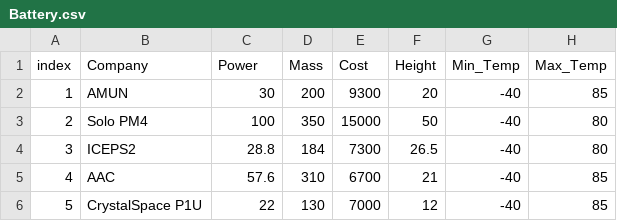
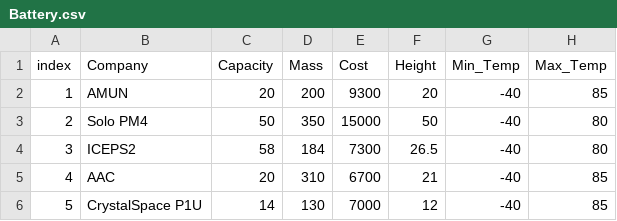
Before and after one commit to nic-orbit/KBE_project, a CSV file: src/cubesat_configurator/data/Battery.csv, drawn as a sheet.

```diff
--- a/src/cubesat_configurator/data/Battery.csv
+++ b/src/cubesat_configurator/data/Battery.csv
@@ -1,6 +1,6 @@
-index,Company,Power,Mass,Cost,Height,Min_Temp,Max_Temp
-1,AMUN,30,200,9300,20,-40,85
-2,Solo PM4,100,350,15000,50,-40,80
-3,ICEPS2,28.8,184,7300,26.5,-40,80
-4,AAC,57.6,310,6700,21,-40,85
-5,CrystalSpace P1U,22,130,7000,12,-40,85
+index,Company,Capacity,Mass,Cost,Height,Min_Temp,Max_Temp
+1,AMUN,20,200,9300,20,-40,85
+2,Solo PM4,50,350,15000,50,-40,80
+3,ICEPS2,58,184,7300,26.5,-40,80
+4,AAC,20,310,6700,21,-40,85
+5,CrystalSpace P1U,14,130,7000,12,-40,85
```
Also changed, not shown: src/cubesat_configurator/data/Solar_Panel.csv, 5 other files.
